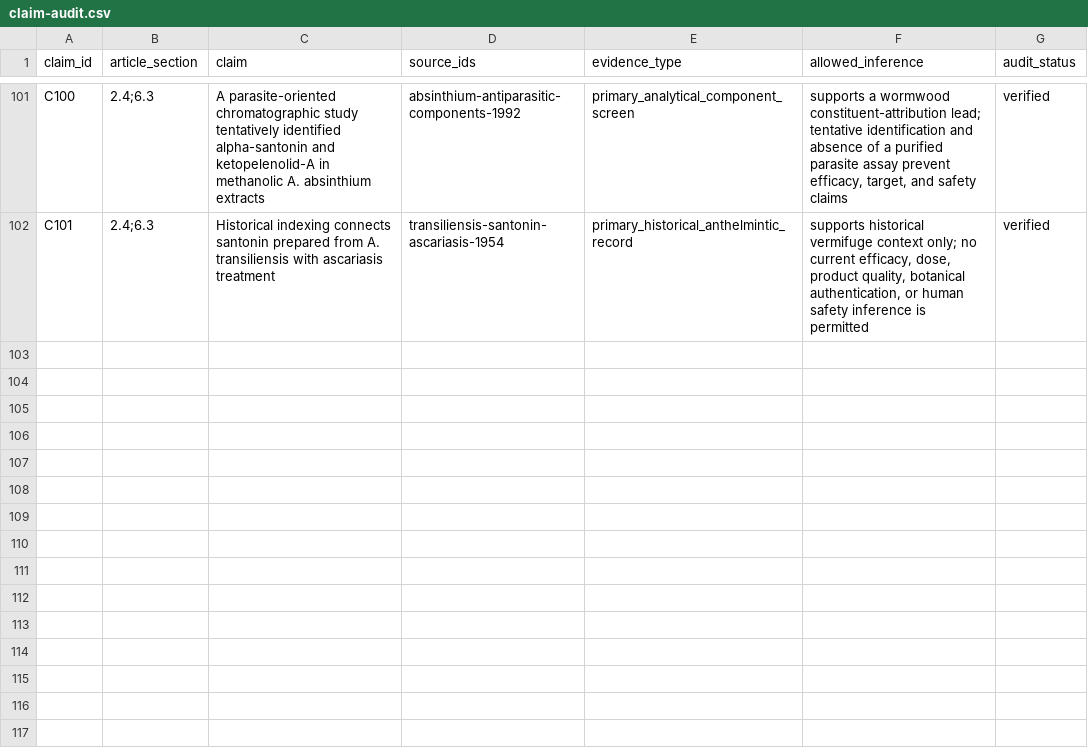
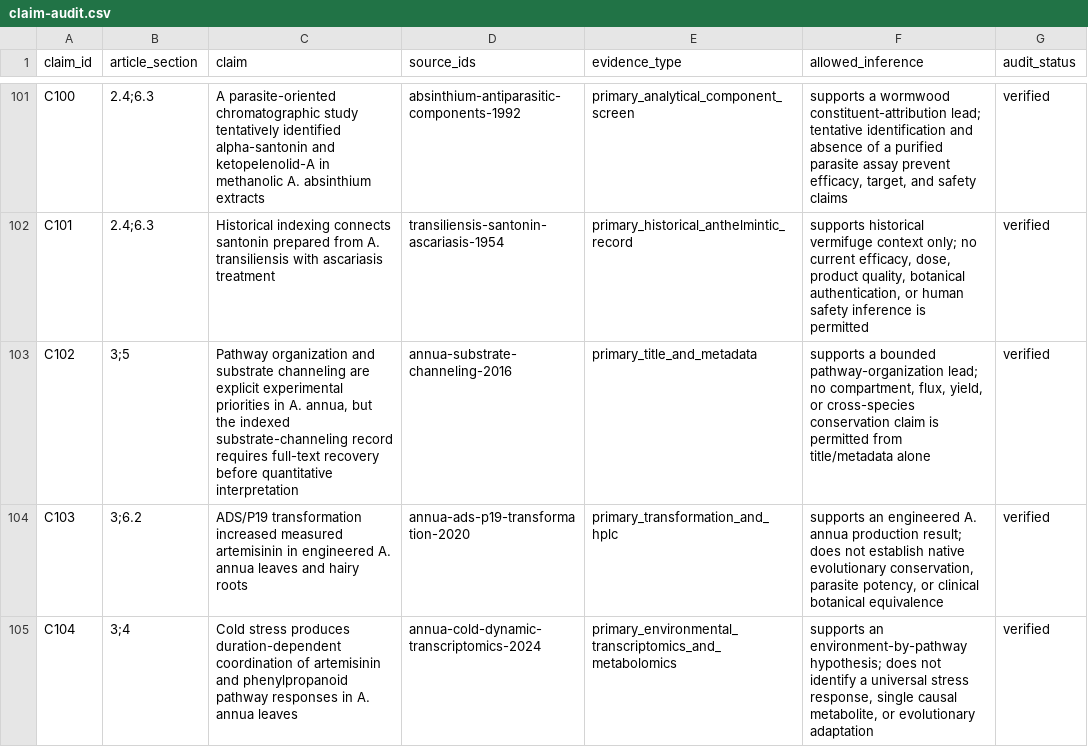
Before and after one commit to dcmcshan/artemisia, a CSV file: manuscript/claim-audit.csv, drawn as a sheet; only a part is shown, gaps mark what is left out; the diff names each change by its address in the sheet, - before the commit and + after, or states it on an @@ line.

```diff
--- a/manuscript/claim-audit.csv
+++ b/manuscript/claim-audit.csv
+row 103: C102 | 3;5 | Pathway organization and substrate channeling are explicit experimental priorities in A. annua, but the indexed substrate-channeling record requires full-text recovery before quantitative interpretation | annua-substrate-channeling-2016 | primary_title_and_metadata | supports a bounded pathway-organization lead; no compartment, flux, yield, or cross-species conservation claim is permitted from title/metadata alone | verified
+row 104: C103 | 3;6.2 | ADS/P19 transformation increased measured artemisinin in engineered A. annua leaves and hairy roots | annua-ads-p19-transformation-2020 | primary_transformation_and_hplc | supports an engineered A. annua production result; does not establish native evolutionary conservation, parasite potency, or clinical botanical equivalence | verified
+row 105: C104 | 3;4 | Cold stress produces duration-dependent coordination of artemisinin and phenylpropanoid pathway responses in A. annua leaves | annua-cold-dynamic-transcriptomics-2024 | primary_environmental_transcriptomics_and_metabolomics | supports an environment-by-pathway hypothesis; does not identify a universal stress response, single causal metabolite, or evolutionary adaptation | verified
```
Also changed, not shown: manuscript/evidence-matrix.csv, manuscript/manual-screening-decisions.csv, 10 other files.
